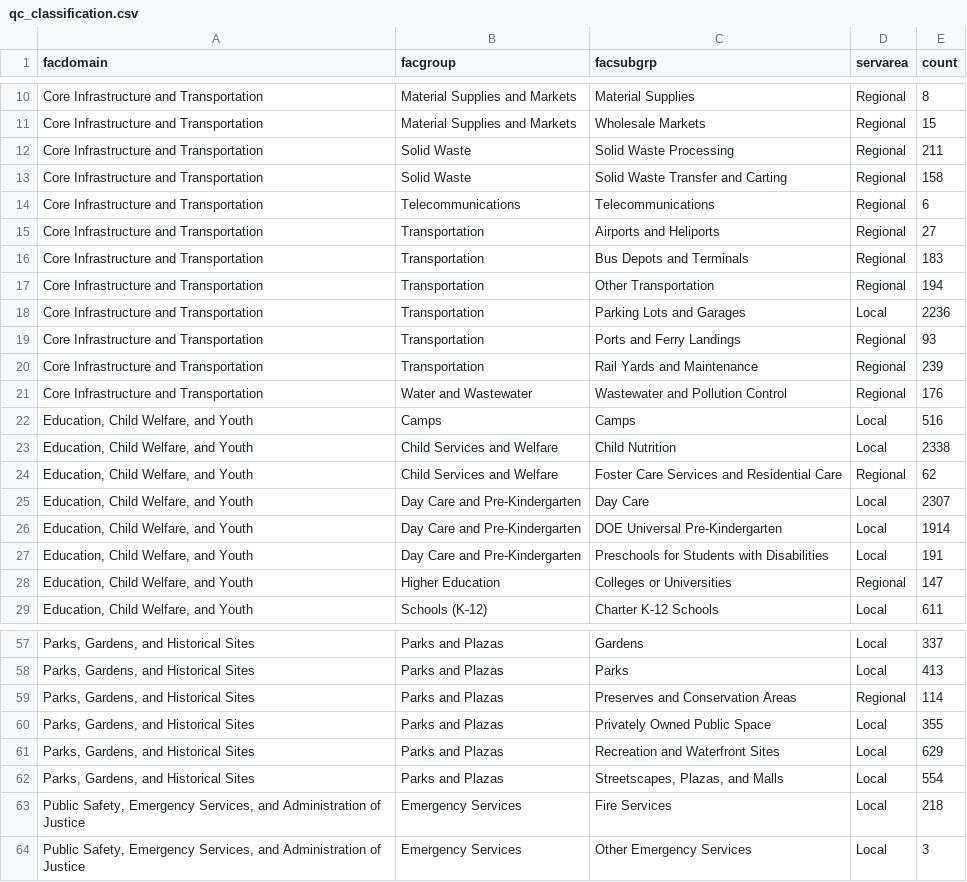
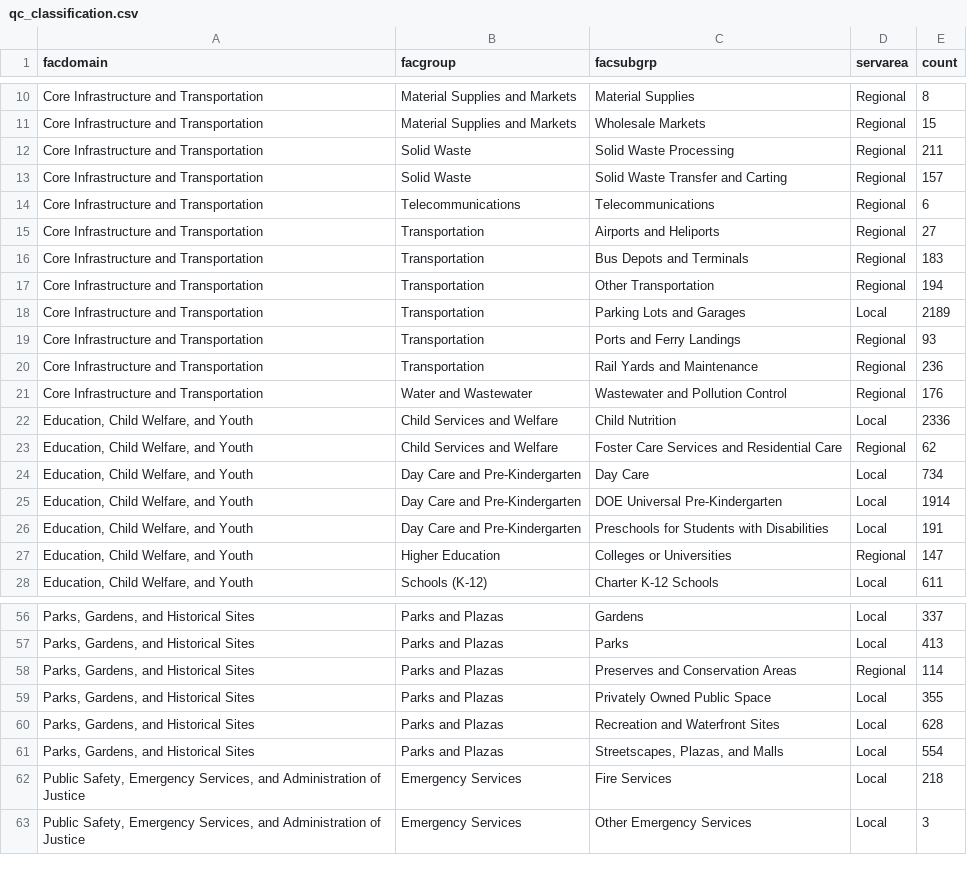
Before and after one commit to NYCPlanning/db-facilities-tmp, a CSV file: output/qc_classification.csv, drawn as a sheet; only a part is shown, gaps mark what is left out; removed rows and columns are numbered as before the commit, all else as after; the diff names each change by its address in the sheet, - before the commit and + after, or states it on an @@ line.

```diff
--- a/output/qc_classification.csv
+++ b/output/qc_classification.csv
-E13 (count): 158
+E13 (count): 157
-E18 (count): 2236
+E18 (count): 2189
-E20 (count): 239
+E20 (count): 236
-row 22: Education, Child Welfare, and Youth | Camps | Camps | Local | 516
-E22 (count): 2338
+E22 (count): 2336
-E24 (count): 2307
+E24 (count): 734
-E60 (count): 629
+E60 (count): 628
```
Also changed, not shown: output/qc_mapped.csv, output/qc_oversight.csv, 6 other files.
